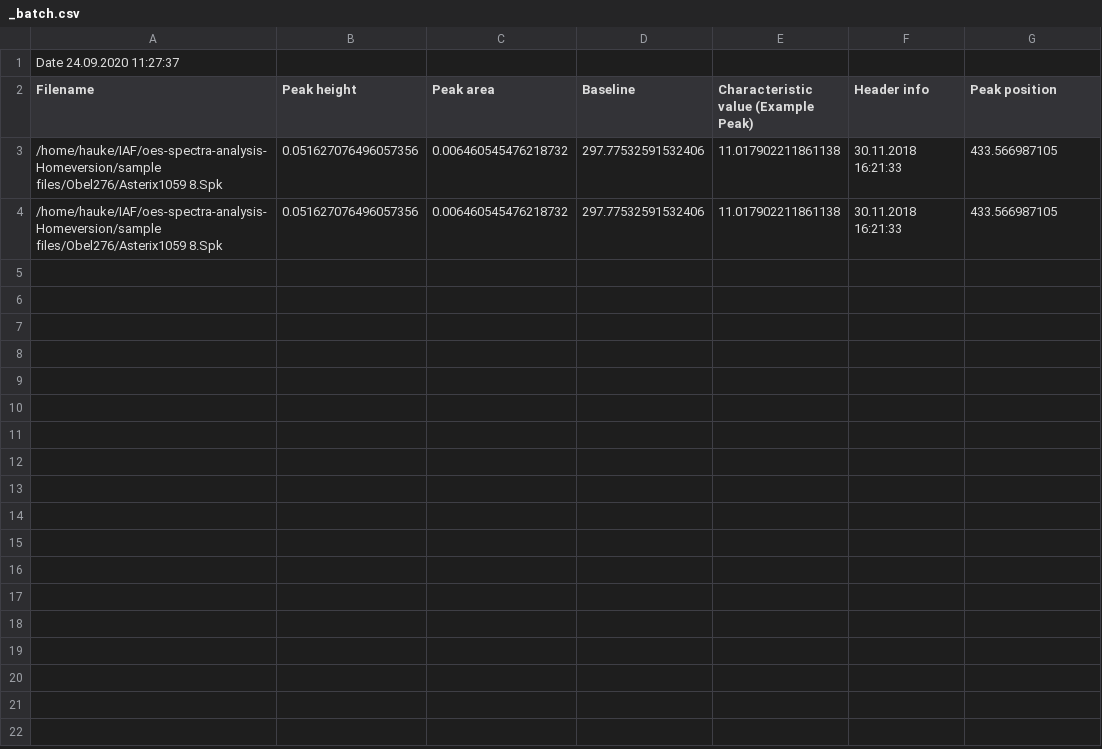
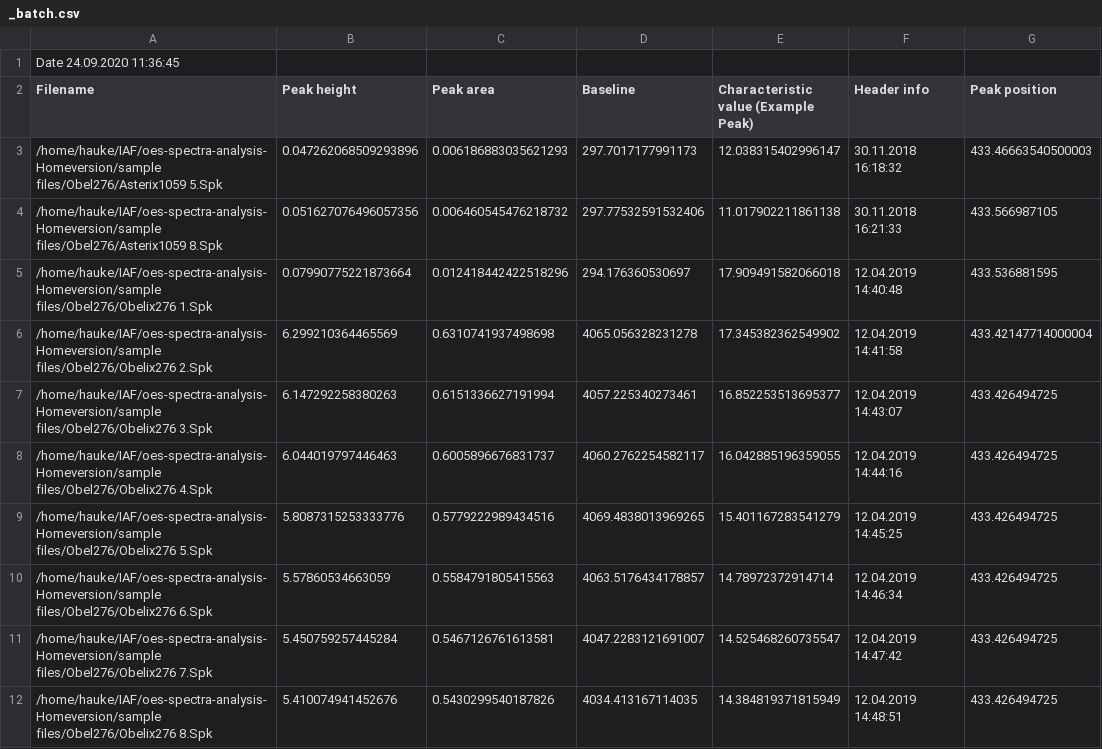
Before and after one commit to knipe1/oes-spa, a CSV file: sample files/_batch.csv, drawn as a sheet.

```diff
--- a/sample files/_batch.csv
+++ b/sample files/_batch.csv
@@ -1,4 +1,12 @@
-Date 24.09.2020 11:27:37
+Date 24.09.2020 11:36:45
 Filename,Peak height,Peak area,Baseline,Characteristic value (Example Peak),Header info,Peak position
+/home/hauke/IAF/oes-spectra-analysis-Homeversion/sample files/Obel276/Asterix1059 5.Spk,0.047262068509293896,0.006186883035621293,297.7017177991173,12.038315402996147,30.11.2018 16:18:32,433.46663540500003
 /home/hauke/IAF/oes-spectra-analysis-Homeversion/sample files/Obel276/Asterix1059 8.Spk,0.051627076496057356,0.006460545476218732,297.77532591532406,11.017902211861138,30.11.2018 16:21:33,433.566987105
-/home/hauke/IAF/oes-spectra-analysis-Homeversion/sample files/Obel276/Asterix1059 8.Spk,0.051627076496057356,0.006460545476218732,297.77532591532406,11.017902211861138,30.11.2018 16:21:33,433.566987105
+/home/hauke/IAF/oes-spectra-analysis-Homeversion/sample files/Obel276/Obelix276 1.Spk,0.07990775221873664,0.012418442422518296,294.176360530697,17.909491582066018,12.04.2019 14:40:48,433.536881595
+/home/hauke/IAF/oes-spectra-analysis-Homeversion/sample files/Obel276/Obelix276 2.Spk,6.299210364465569,0.6310741937498698,4065.056328231278,17.345382362549902,12.04.2019 14:41:58,433.42147714000004
+/home/hauke/IAF/oes-spectra-analysis-Homeversion/sample files/Obel276/Obelix276 3.Spk,6.147292258380263,0.6151336627191994,4057.225340273461,16.852253513695377,12.04.2019 14:43:07,433.426494725
+/home/hauke/IAF/oes-spectra-analysis-Homeversion/sample files/Obel276/Obelix276 4.Spk,6.044019797446463,0.6005896676831737,4060.2762254582117,16.042885196359055,12.04.2019 14:44:16,433.426494725
+/home/hauke/IAF/oes-spectra-analysis-Homeversion/sample files/Obel276/Obelix276 5.Spk,5.8087315253333776,0.5779222989434516,4069.4838013969265,15.401167283541279,12.04.2019 14:45:25,433.426494725
+/home/hauke/IAF/oes-spectra-analysis-Homeversion/sample files/Obel276/Obelix276 6.Spk,5.57860534663059,0.5584791805415563,4063.5176434178857,14.78972372914714,12.04.2019 14:46:34,433.426494725
+/home/hauke/IAF/oes-spectra-analysis-Homeversion/sample files/Obel276/Obelix276 7.Spk,5.450759257445284,0.5467126761613581,4047.2283121691007,14.525468260735547,12.04.2019 14:47:42,433.426494725
+/home/hauke/IAF/oes-spectra-analysis-Homeversion/sample files/Obel276/Obelix276 8.Spk,5.410074941452676,0.5430299540187826,4034.413167114035,14.384819371815949,12.04.2019 14:48:51,433.426494725
```
Also changed, not shown: 1 other file.
